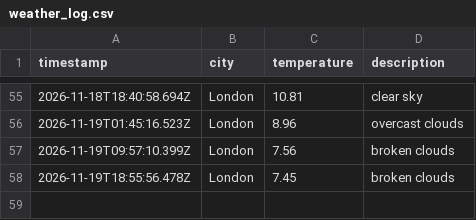
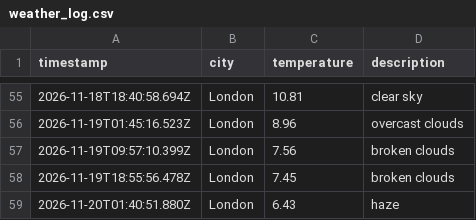
Before and after one commit to ethanhcx/dataOps_pipeline, a CSV file: data/weather_log.csv, drawn as a sheet; only a part is shown, gaps mark what is left out; the diff names each change by its address in the sheet, - before the commit and + after, or states it on an @@ line.

```diff
--- a/data/weather_log.csv
+++ b/data/weather_log.csv
+row 59: 2026-11-20T01:40:51.880Z | London | 6.43 | haze
```
Also changed, not shown: 1 other file.
